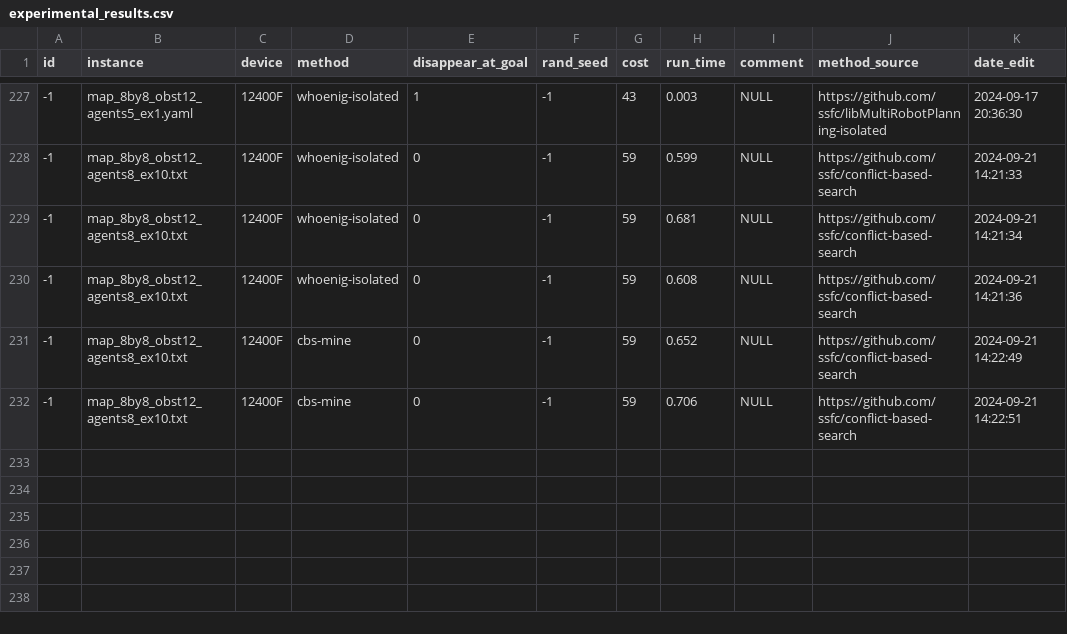
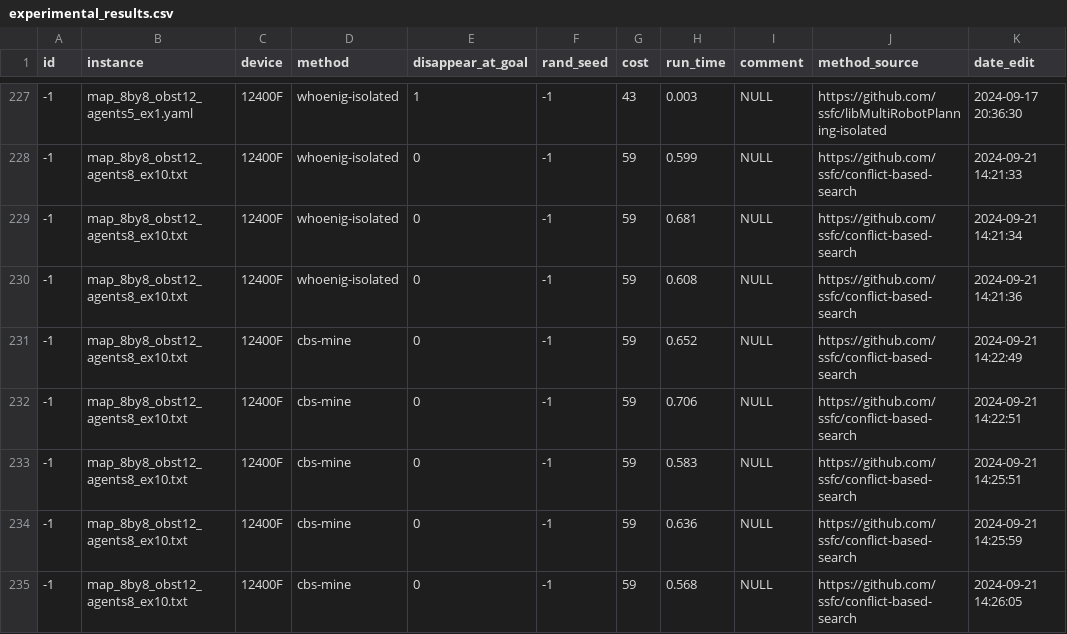
Before and after one commit to ssfc/conflict-based-search, a CSV file: result/experimental_results.csv, drawn as a sheet; only a part is shown, gaps mark what is left out; the diff names each change by its address in the sheet, - before the commit and + after, or states it on an @@ line.

Commit message:
Update experimental_results.csv

```diff
--- a/result/experimental_results.csv
+++ b/result/experimental_results.csv
+row 233: -1 | map_8by8_obst12_agents8_ex10.txt | 12400F | cbs-mine | 0 | -1 | 59 | 0.583 | NULL | https://github.com/ssfc/conflict-based-search | 2024-09-21 14:25:51
+row 234: -1 | map_8by8_obst12_agents8_ex10.txt | 12400F | cbs-mine | 0 | -1 | 59 | 0.636 | NULL | https://github.com/ssfc/conflict-based-search | 2024-09-21 14:25:59
+row 235: -1 | map_8by8_obst12_agents8_ex10.txt | 12400F | cbs-mine | 0 | -1 | 59 | 0.568 | NULL | https://github.com/ssfc/conflict-based-search | 2024-09-21 14:26:05
```
